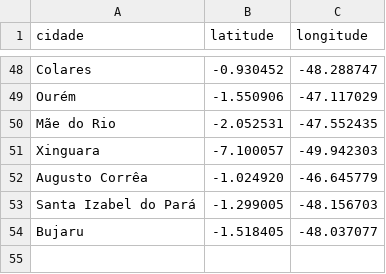
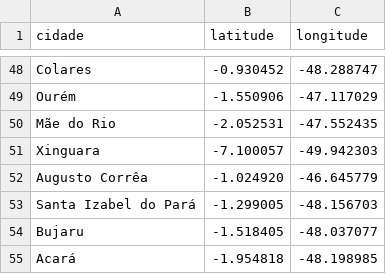
Before and after one commit to linocesar/covidpa, a CSV file: geoloc-cidade-para.csv, drawn as a sheet; only a part is shown, gaps mark what is left out.

```diff
--- a/geoloc-cidade-para.csv
+++ b/geoloc-cidade-para.csv
@@ -54 +54,2 @@ Santa Izabel do Pará,-1.299005,-48.156703
 Bujaru,-1.518405,-48.037077
+Acará,-1.954818,-48.198985
```
Also changed, not shown: 1 other file.
